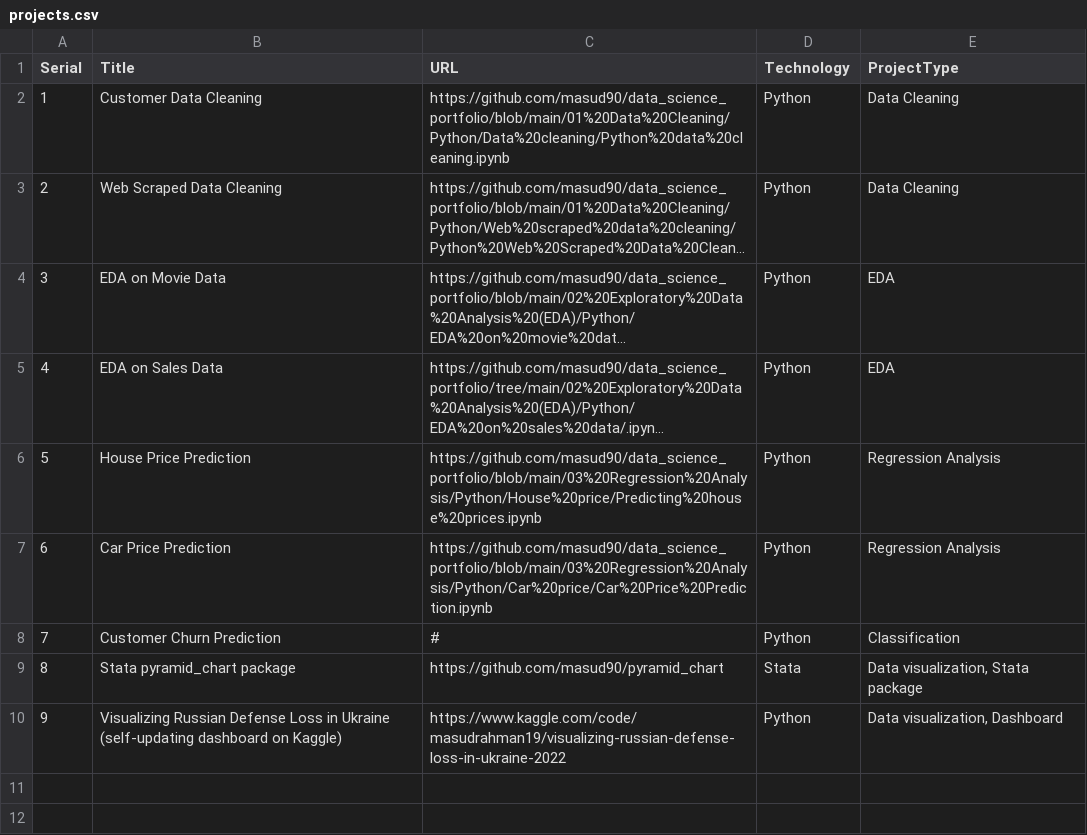
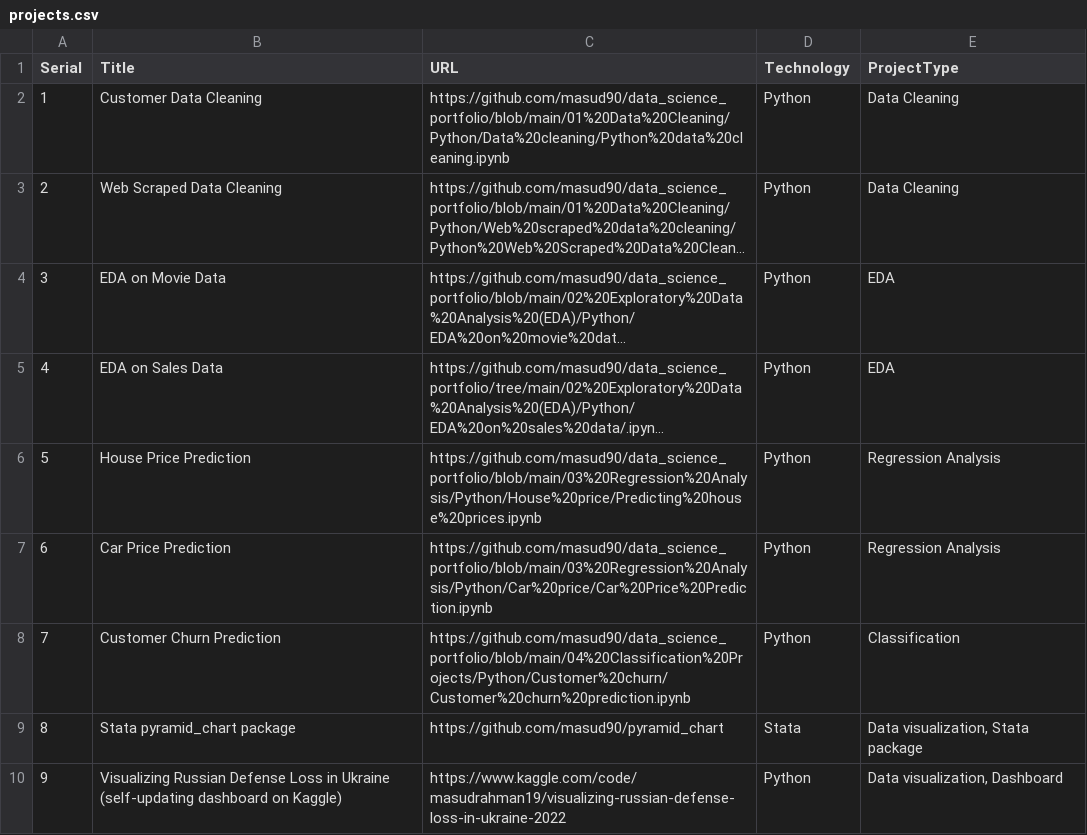
Before and after one commit to masud90/masud90.github.io, a CSV file: _data/projects.csv, drawn as a sheet; long unchanged cells end in ….

Commit message:
Update projects.csv

```diff
--- a/_data/projects.csv
+++ b/_data/projects.csv
@@ -7,3 +7,3 @@
 6,Car Price Prediction,https://github.com/masud90/data_science_portfolio/blob/main/03%20Regression%20Analysis/Python/Car%20price/Car%20Price%20Prediction.ipynb,Python,Regression Analysis
-7,Customer Churn Prediction,#,Python,Classification
+7,Customer Churn Prediction,https://github.com/masud90/data_science_portfolio/blob/main/04%20Classification%20Projects/Python/Customer%20churn/Customer%20churn%20prediction.ipynb,Python,Classification
 8,Stata pyramid_chart package,https://github.com/masud90/pyramid_chart,Stata,"Data visualization, Stata package"
```
